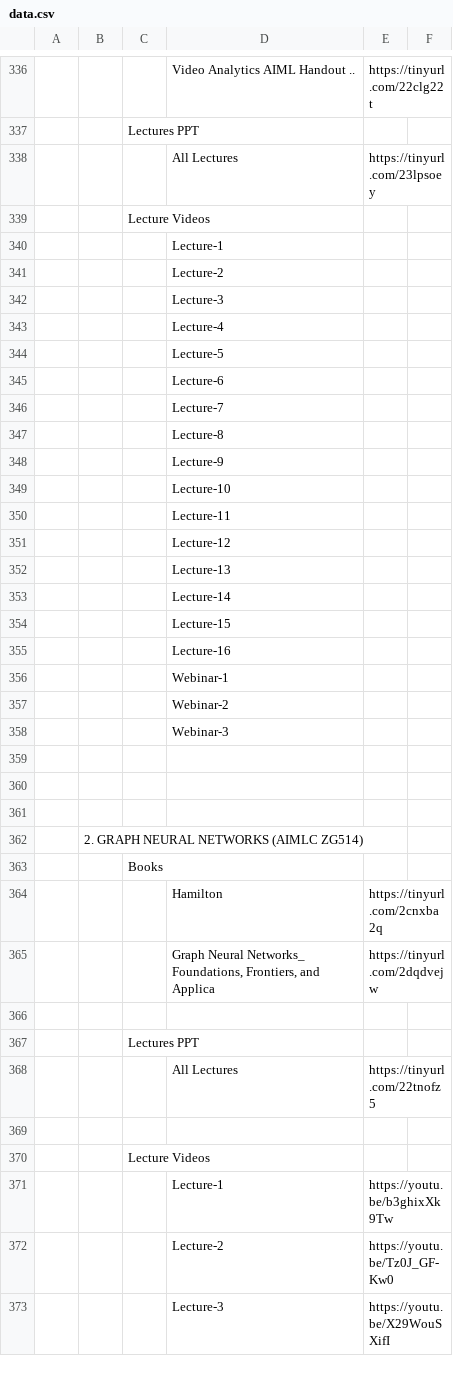
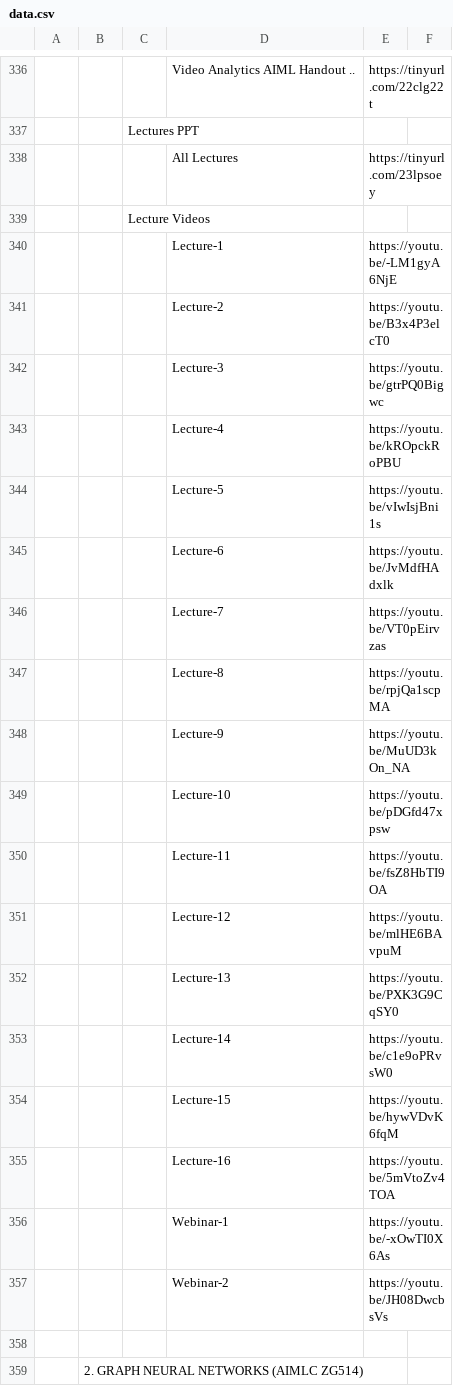
Before and after one commit to Isolatedislands/PapuaIsland, a CSV file: data.csv, drawn as a sheet; only a part is shown, gaps mark what is left out; the shorter side is filled out with more unchanged rows; addresses are those after the commit; the diff covers the shown part only; the diff names each change by its address in the sheet, - before the commit and + after, or states it on an @@ line.

```diff
--- a/data.csv
+++ b/data.csv
-E340: (empty)
+E340: https://youtu.be/-LM1gyA6NjE
-E341: (empty)
+E341: https://youtu.be/B3x4P3elcT0
-E342: (empty)
+E342: https://youtu.be/gtrPQ0Bigwc
-E343: (empty)
+E343: https://youtu.be/kROpckRoPBU
-E344: (empty)
+E344: https://youtu.be/vIwIsjBni1s
-E345: (empty)
+E345: https://youtu.be/JvMdfHAdxlk
-E346: (empty)
+E346: https://youtu.be/VT0pEirvzas
-E347: (empty)
+E347: https://youtu.be/rpjQa1scpMA
-E348: (empty)
+E348: https://youtu.be/MuUD3kOn_NA
-E349: (empty)
+E349: https://youtu.be/pDGfd47xpsw
-E350: (empty)
+E350: https://youtu.be/fsZ8HbTI9OA
-E351: (empty)
+E351: https://youtu.be/mlHE6BAvpuM
-E352: (empty)
+E352: https://youtu.be/PXK3G9CqSY0
-E353: (empty)
+E353: https://youtu.be/c1e9oPRvsW0
-E354: (empty)
+E354: https://youtu.be/hywVDvK6fqM
-E355: (empty)
+E355: https://youtu.be/5mVtoZv4TOA
@@ row 356 moved to row 413: Webinar-1 @@
@@ row 357 moved to row 414: Webinar-2 @@
@@ row 358 moved to row 415: Webinar-3 @@
-row 356: (empty)
+row 356:  |  |  | Webinar-1 | https://youtu.be/-xOwTI0X6As
-row 357: (empty)
+row 357:  |  |  | Webinar-2 | https://youtu.be/JH08DwcbsVs
```
Also changed, not shown: 18 added rows, 4 removed rows and 5 edited cells elsewhere in this file, 2 other files.
